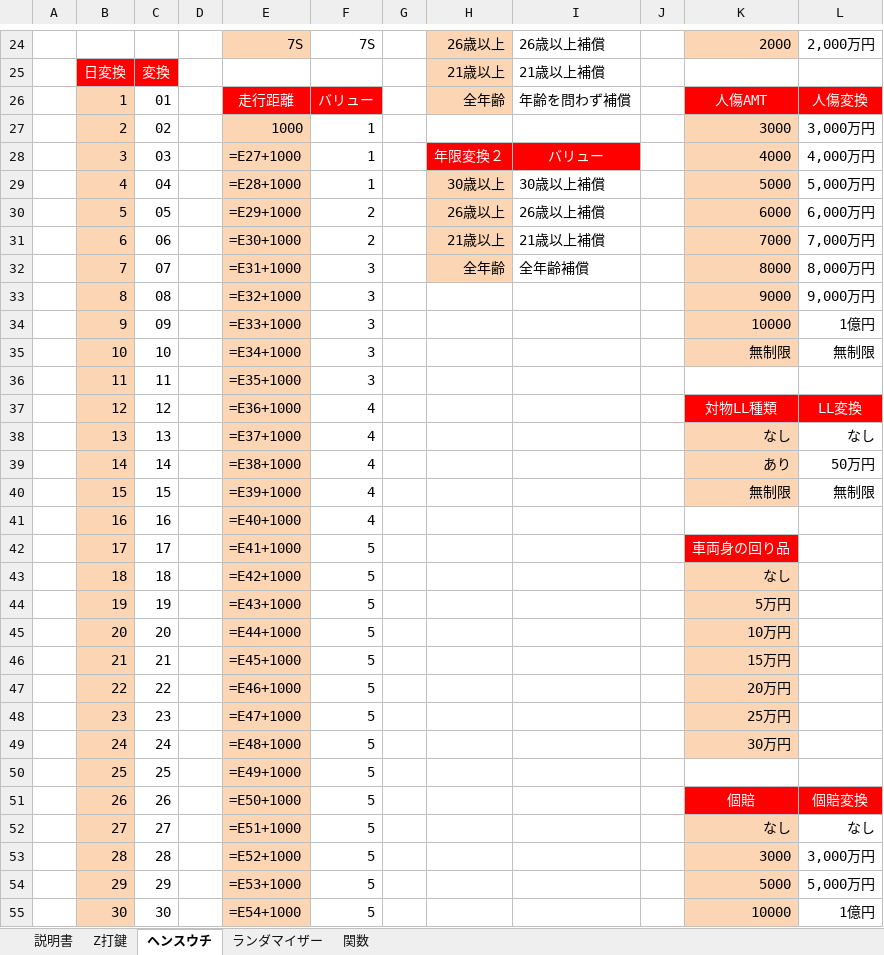
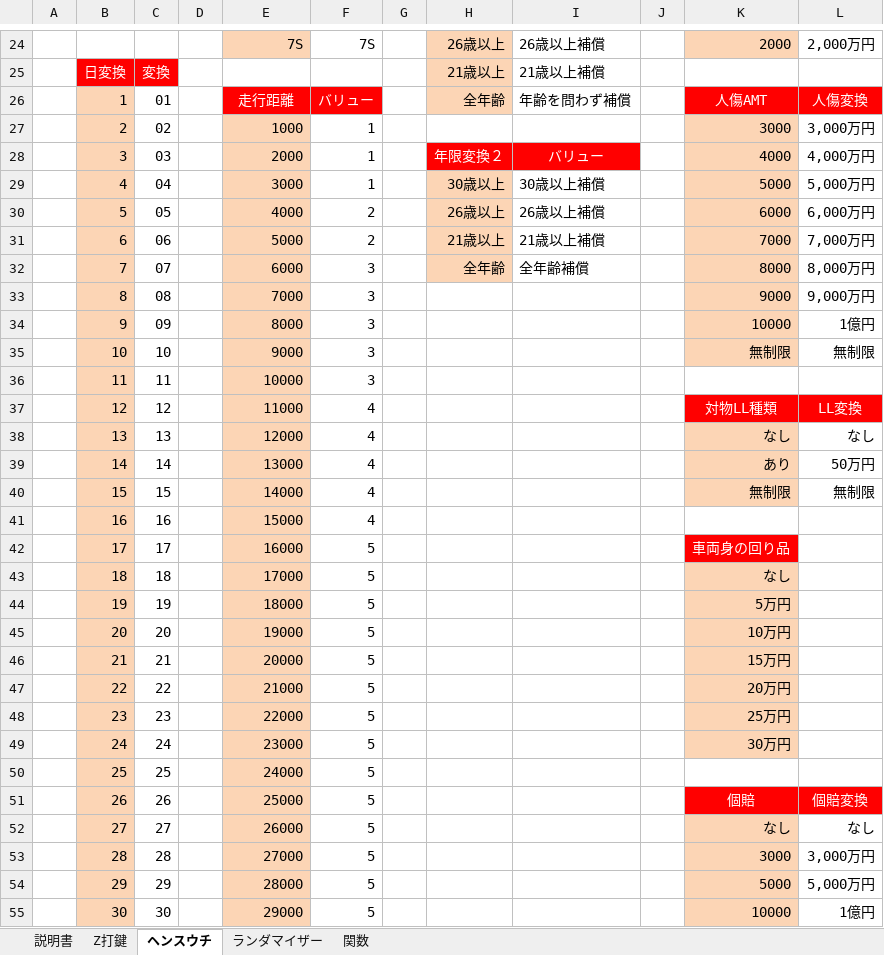
Before and after one commit to s-shohin/Z, an Excel workbook: test.xlsm, sheet ヘンスウチ, drawn as a sheet; only a part is shown, gaps mark what is left out; values as stored, in another font and other column widths than the file's, no borders; formulas without a stored value are shown as written; the diff covers the shown part only; the diff names each change by its address in the sheet, - before the commit and + after, or states it on an @@ line.

```diff
--- a/test.xlsm (sheet ヘンスウチ)
+++ b/test.xlsm (sheet ヘンスウチ)
-E28: =E27+1000
+E28: 2000
-E29: =E28+1000
+E29: 3000
-E30: =E29+1000
+E30: 4000
-E31: =E30+1000
+E31: 5000
-E32: =E31+1000
+E32: 6000
-E33: =E32+1000
+E33: 7000
-E34: =E33+1000
+E34: 8000
-E35: =E34+1000
+E35: 9000
-E36: =E35+1000
+E36: 10000
-E37: =E36+1000
+E37: 11000
-E38: =E37+1000
+E38: 12000
-E39: =E38+1000
+E39: 13000
-E40: =E39+1000
+E40: 14000
-E41: =E40+1000
+E41: 15000
-E42: =E41+1000
+E42: 16000
-E43: =E42+1000
+E43: 17000
-E44: =E43+1000
+E44: 18000
-E45: =E44+1000
+E45: 19000
-E46: =E45+1000
+E46: 20000
-E47: =E46+1000
+E47: 21000
-E48: =E47+1000
+E48: 22000
-E49: =E48+1000
+E49: 23000
-E50: =E49+1000
+E50: 24000
-E51: =E50+1000
+E51: 25000
-E52: =E51+1000
+E52: 26000
-E53: =E52+1000
+E53: 27000
-E54: =E53+1000
+E54: 28000
-E55: =E54+1000
+E55: 29000
```
Also changed, not shown: other rows of this sheet, sheet ランダマイザー, sheet 説明書, sheet 関数, sheet Z打鍵, charts or pictures.
